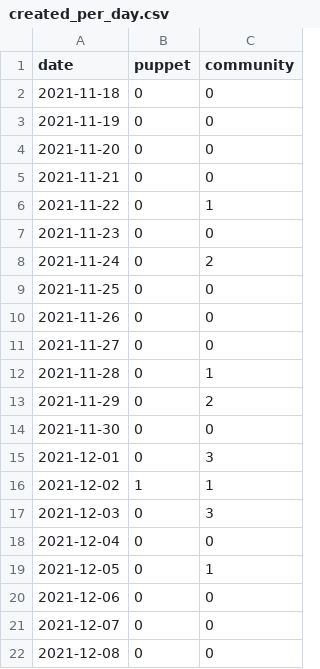
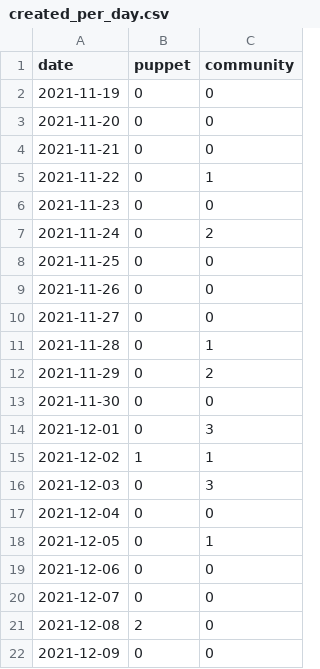
Before and after one commit to overlookinfra/community_management, a CSV file: created_per_day.csv, drawn as a sheet.

```diff
--- a/created_per_day.csv
+++ b/created_per_day.csv
@@ -1,3 +1,2 @@
 date,puppet,community
-2021-11-18,0,0
 2021-11-19,0,0
@@ -21,2 +20,3 @@ date,puppet,community
 2021-12-07,0,0
-2021-12-08,0,0
+2021-12-08,2,0
+2021-12-09,0,0
```
Also changed, not shown: docs/created_per_day.csv, 22 other files.
